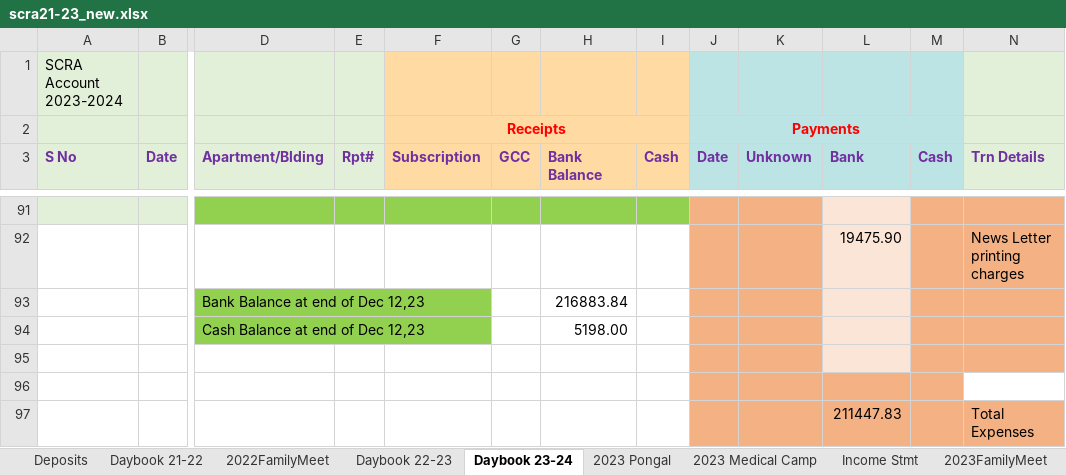
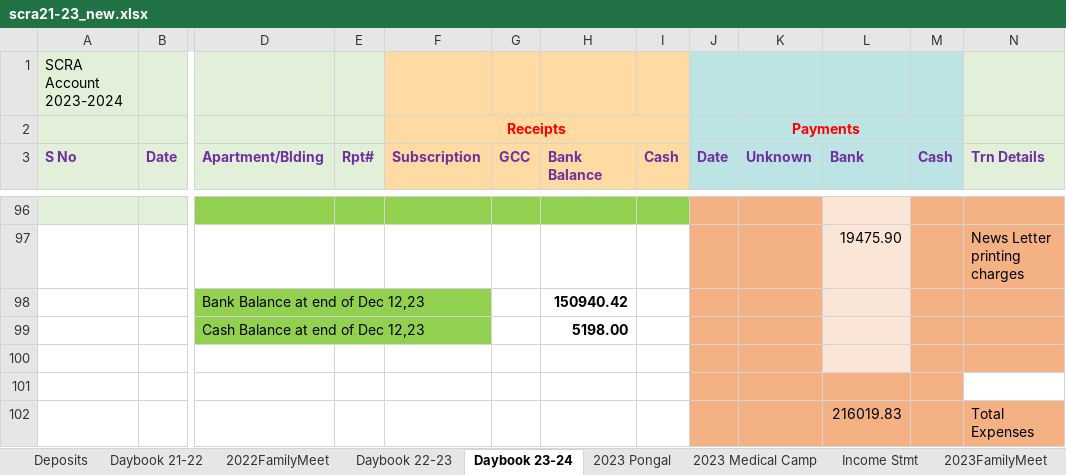
Before and after one commit to vu2ow/vu2ow.github.io, an Excel workbook: scra/scra21-23_new.xlsx, sheet Daybook 23-24, drawn as a sheet; only a part is shown, gaps mark what is left out; values as stored, in another font and other column widths than the file's, no borders; addresses are those after the commit; the diff covers the shown part only; the diff names each change by its address in the sheet, - before the commit and + after, or states it on an @@ line.

```diff
--- a/scra/scra21-23_new.xlsx (sheet Daybook 23-24)
+++ b/scra/scra21-23_new.xlsx (sheet Daybook 23-24)
-H98 (Bank Balance): 216883.84
+H98 (Bank Balance): 150940.42
-H98:H99 bold: off
+H98:H99 bold: on
-L102 (Bank): 211447.83
+L102 (Bank): 216019.83
```
Also changed, not shown: 6 added rows, 1 removed row, 22 edited cells and cell formats elsewhere in this sheet, sheet 2023FamilyMeet, formulas that keep their value, scra/scra_pymt_history_from_2021.xlsx, 3 other files.
